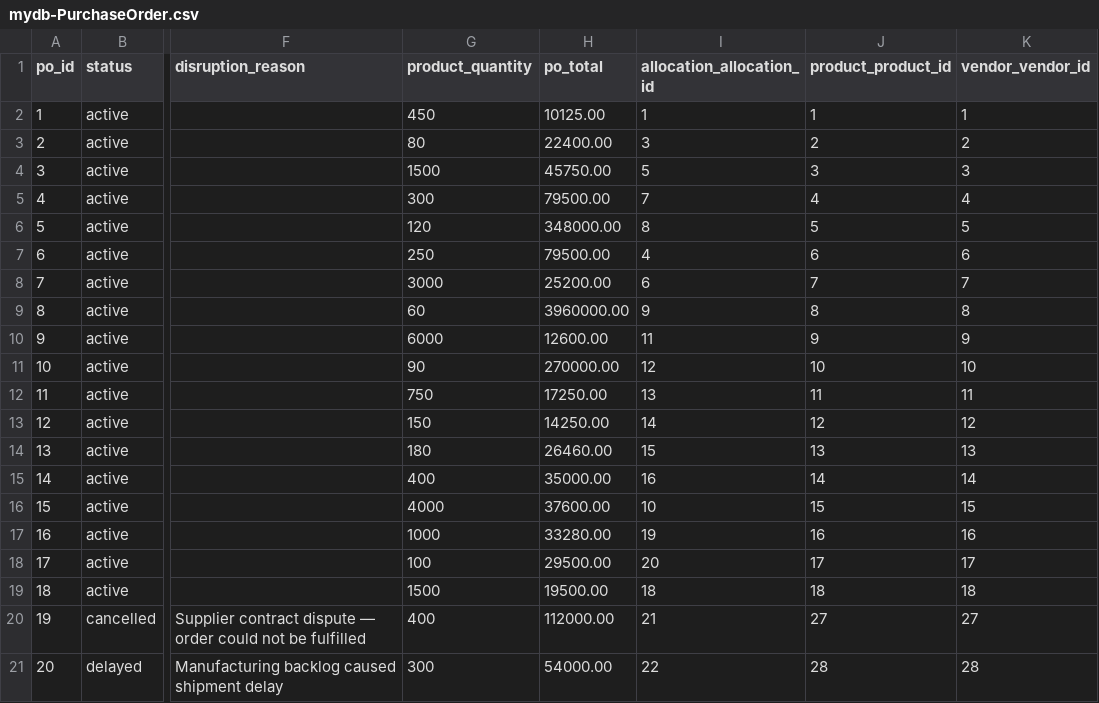
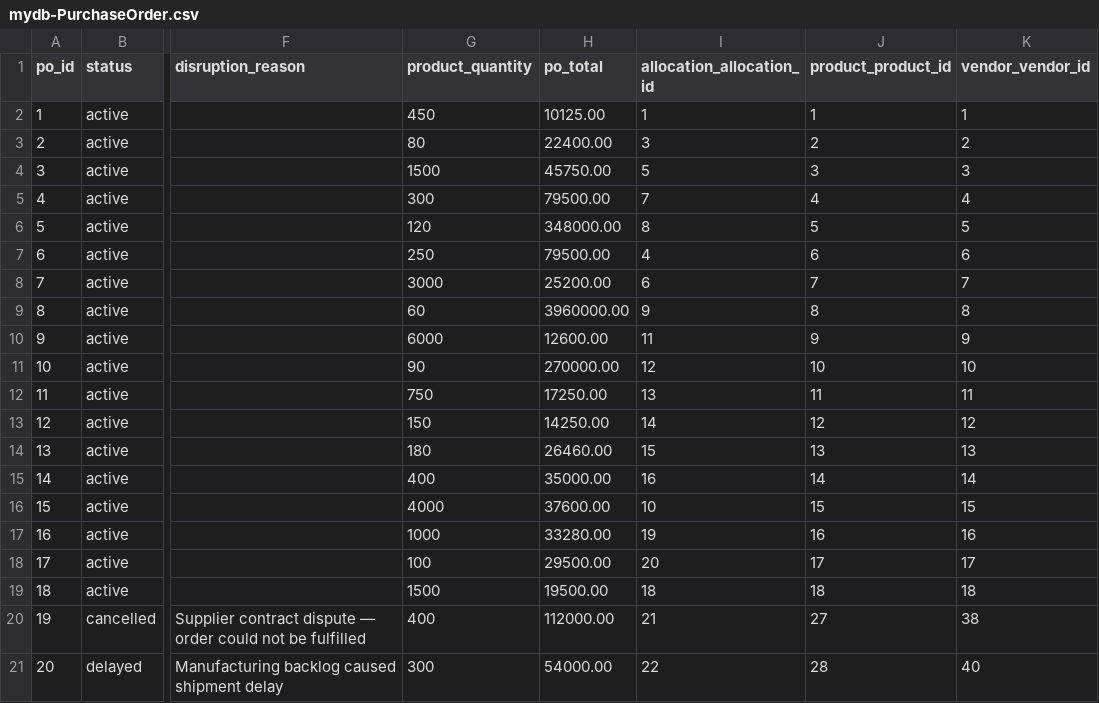
Before and after one commit to rob-sc-sap/capstone-sap-2026, a CSV file: db/data/mydb-PurchaseOrder.csv, drawn as a sheet; only a part is shown, gaps mark what is left out; the diff names each change by its address in the sheet, - before the commit and + after, or states it on an @@ line.

Commit message:
fixes to the purchase order data

```diff
--- a/db/data/mydb-PurchaseOrder.csv
+++ b/db/data/mydb-PurchaseOrder.csv
-K20 (vendor_vendor_id): 27
+K20 (vendor_vendor_id): 38
-K21 (vendor_vendor_id): 28
+K21 (vendor_vendor_id): 40
```
